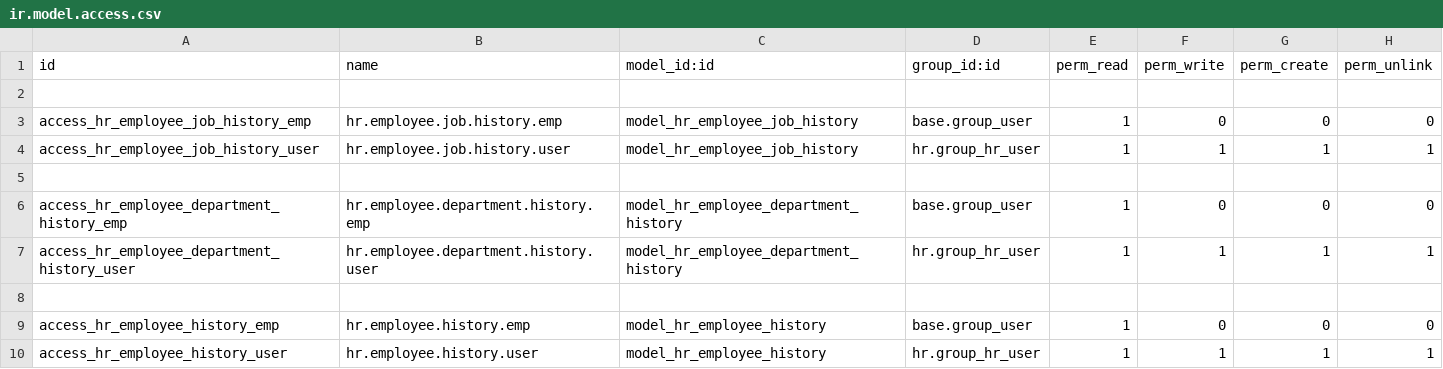
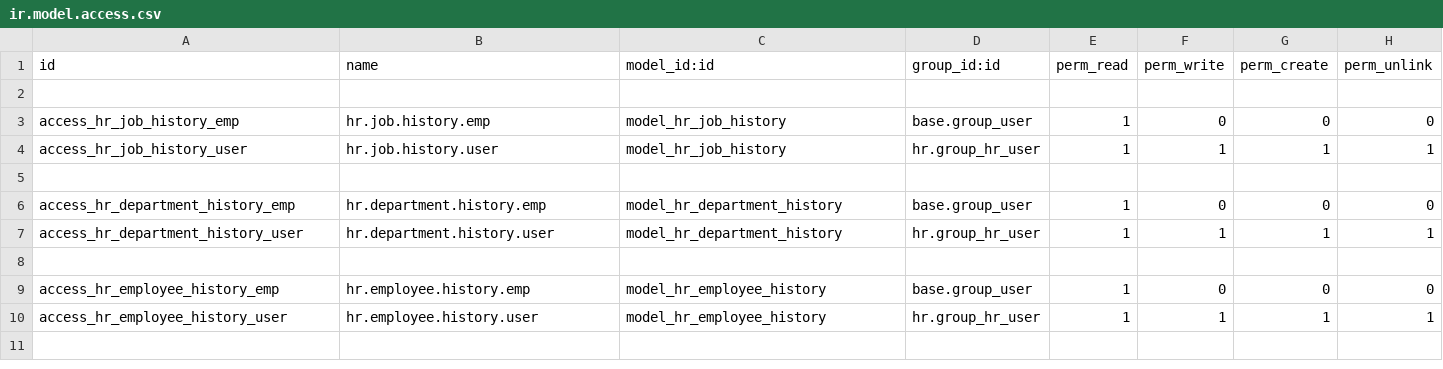
Before and after one commit to CLVsol/clvsol_odoo_addons, a CSV file: clv_employee_history/security/ir.model.access.csv, drawn as a sheet.

Commit message:
[IMP] clv_employee_history

```diff
--- a/clv_employee_history/security/ir.model.access.csv
+++ b/clv_employee_history/security/ir.model.access.csv
@@ -2,7 +2,7 @@ id,name,model_id:id,group_id:id,perm_read,perm_write,perm_create,perm_unlink
 
-access_hr_employee_job_history_emp,hr.employee.job.history.emp,model_hr_employee_job_history,base.group_user,1,0,0,0
-access_hr_employee_job_history_user,hr.employee.job.history.user,model_hr_employee_job_history,hr.group_hr_user,1,1,1,1
+access_hr_job_history_emp,hr.job.history.emp,model_hr_job_history,base.group_user,1,0,0,0
+access_hr_job_history_user,hr.job.history.user,model_hr_job_history,hr.group_hr_user,1,1,1,1
 
-access_hr_employee_department_history_emp,hr.employee.department.history.emp,model_hr_employee_department_history,base.group_user,1,0,0,0
-access_hr_employee_department_history_user,hr.employee.department.history.user,model_hr_employee_department_history,hr.group_hr_user,1,1,1,1
+access_hr_department_history_emp,hr.department.history.emp,model_hr_department_history,base.group_user,1,0,0,0
+access_hr_department_history_user,hr.department.history.user,model_hr_department_history,hr.group_hr_user,1,1,1,1
 
```
Also changed, not shown: 10 other files.
